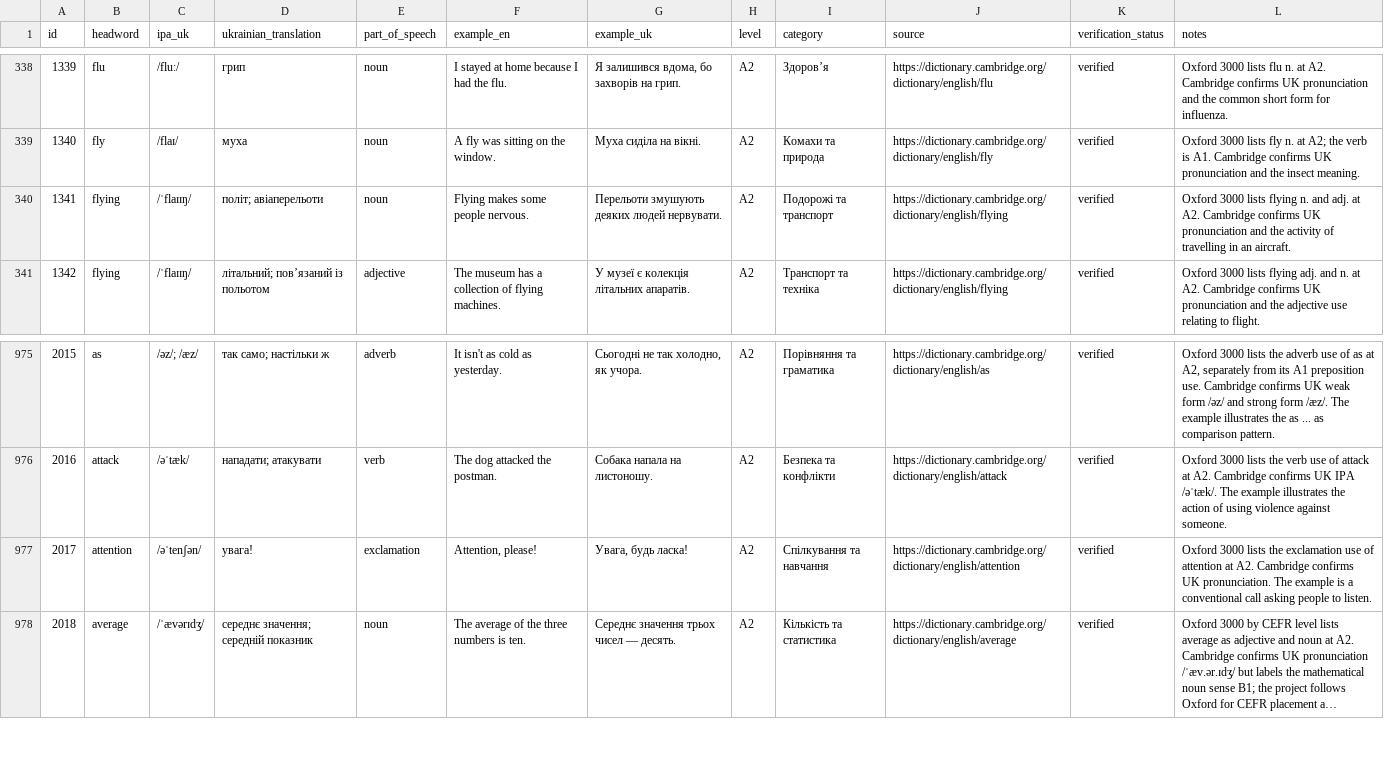
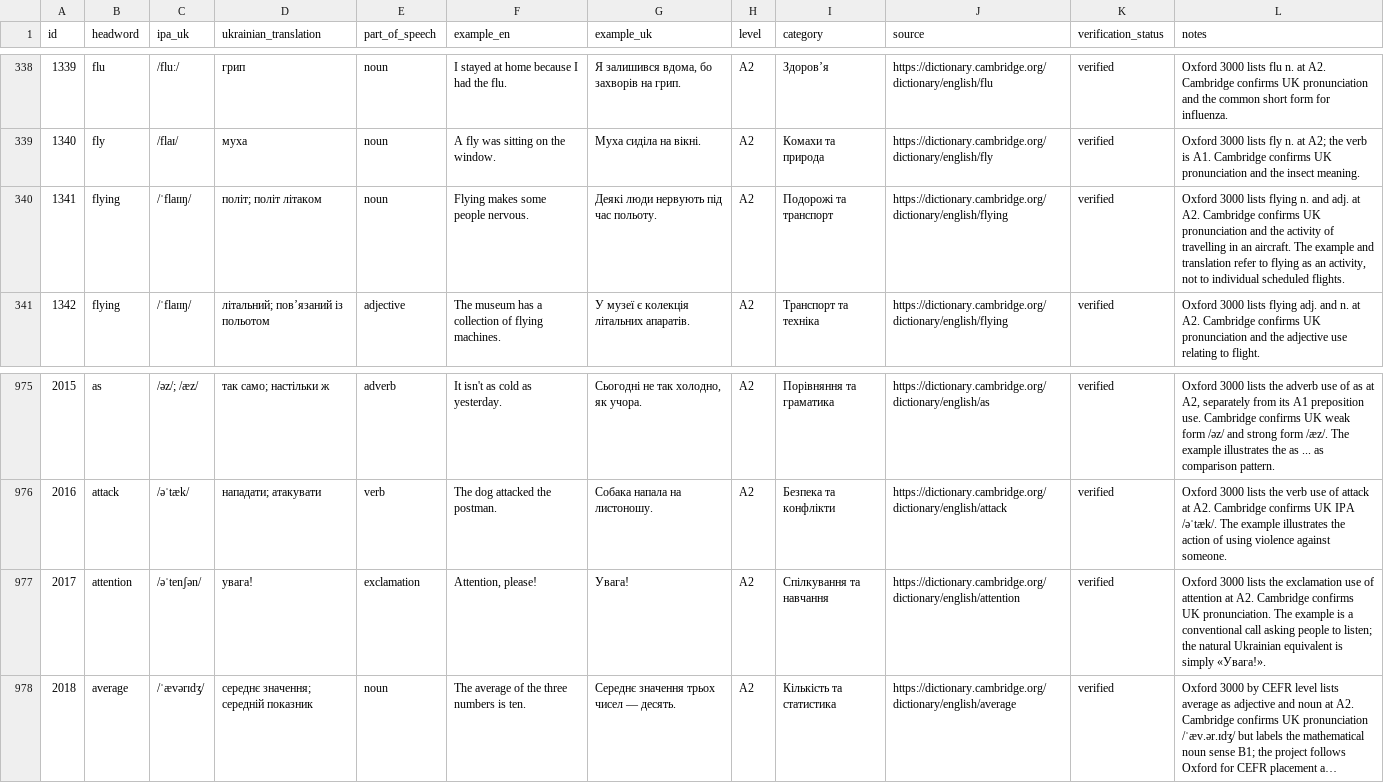
Before and after one commit to kiinoshkaaa/english-ukrainian-dictionary, a CSV file: data/a2/words.csv, drawn as a sheet; only a part is shown, gaps mark what is left out; long unchanged cells end in …; the diff names each change by its address in the sheet, - before the commit and + after, or states it on an @@ line.

Commit message:
Polish flying and attention translations

```diff
--- a/data/a2/words.csv
+++ b/data/a2/words.csv
-D340 (ukrainian_translation): політ; авіаперельоти
+D340 (ukrainian_translation): політ; політ літаком
-G340 (example_uk): Перельоти змушують деяких людей нервувати.
+G340 (example_uk): Деякі люди нервують під час польоту.
-L340 (notes): …an aircraft.
+L340 (notes): …an aircraft. The example and translation refer to flying as an activity, not to individual scheduled flights.
-G977 (example_uk): Увага, будь ласка!
+G977 (example_uk): Увага!
-L977 (notes): …people to listen.
+L977 (notes): …people to listen; the natural Ukrainian equivalent is simply «Увага!».
```
